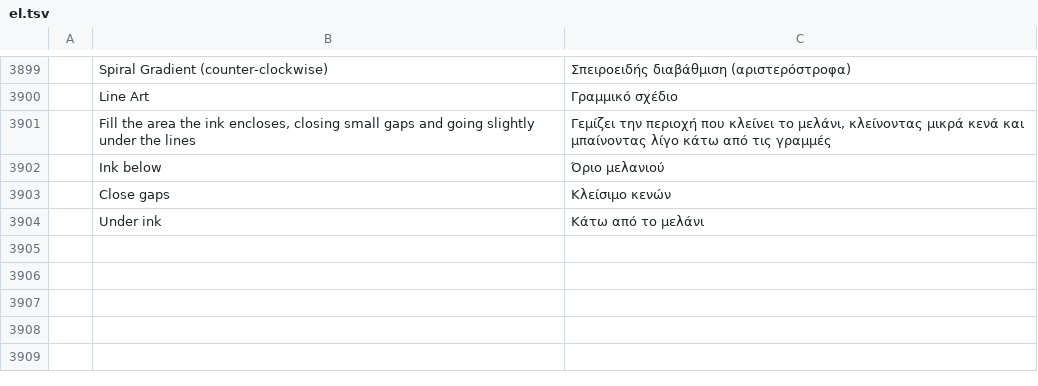
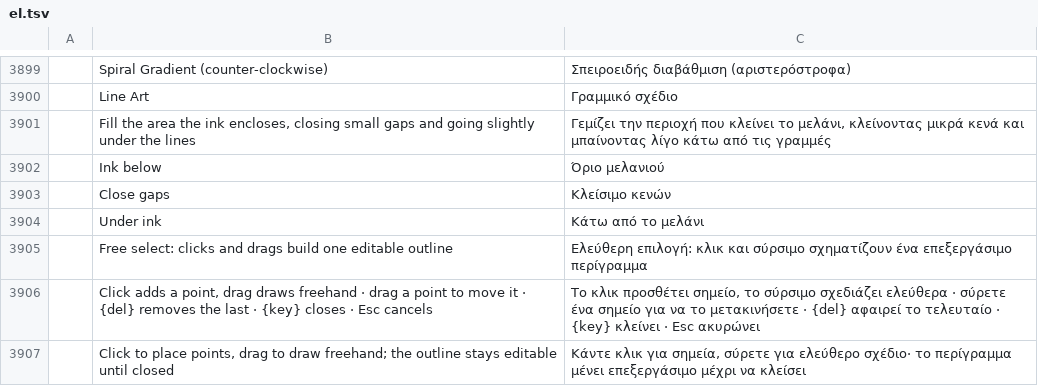
Before and after one commit to redrob-labs/redrob-canvas, a TSV file: crafts/photocraft/crates/ui-egui/src/i18n/el.tsv, drawn as a sheet; only a part is shown, gaps mark what is left out; the diff names each change by its address in the sheet, - before the commit and + after, or states it on an @@ line.

Commit message:
feat(lasso): free select with an editable outline (PH-SEL-003)
The Lasso's options bar gains a Free select toggle (ToolOptions::lasso_free_select).
With it on, clicks place polygon vertices and drags draw freehand stretches in one
outline, and the outline stays open after a release: a press on a vertex handle drags
it, a press on a segment inserts a vertex there and drags it, Backspace drops the
whole last segment, Enter / a double-click / a click on the first point close it and
Esc cancels. The vertices (segment ends, never the points inside a freehand stretch)
are drawn as the Pen tool's anchor squares, the grabbed one filled.

Off (the default) the Lasso behaves as before: a release commits, Alt holds the
outline open for straight segments. The Polygonal and Magnetic Lassos are untouched,
and the Freeform Pen keeps sharing the Alt path.

Three new options-bar strings are translated in all twenty catalogs. The parity row
PH-SEL-003 is set to full.

```diff
--- a/crafts/photocraft/crates/ui-egui/src/i18n/el.tsv
+++ b/crafts/photocraft/crates/ui-egui/src/i18n/el.tsv
+row 3905:  | Free select: clicks and drags build one editable outline | Ελεύθερη επιλογή: κλικ και σύρσιμο σχηματίζουν ένα επεξεργάσιμο περίγραμμα
+row 3906:  | Click adds a point, drag draws freehand · drag a point to move it · {del} removes the last · {key} closes · Esc cancels | Το κλικ προσθέτει σημείο, το σύρσιμο σχεδιάζει ελεύθερα · σύρετε ένα σημείο για να το μετακινήσετε · {del} αφαιρεί το τελευταίο · {key} κλείνει · Esc ακυρώνει
+row 3907:  | Click to place points, drag to draw freehand; the outline stays editable until closed | Κάντε κλικ για σημεία, σύρετε για ελεύθερο σχέδιο· το περίγραμμα μένει επεξεργάσιμο μέχρι να κλείσει
```
Also changed, not shown: crafts/photocraft/crates/ui-egui/src/i18n/ja.tsv, crafts/photocraft/crates/ui-egui/src/i18n/ko.tsv, 22 other files.
